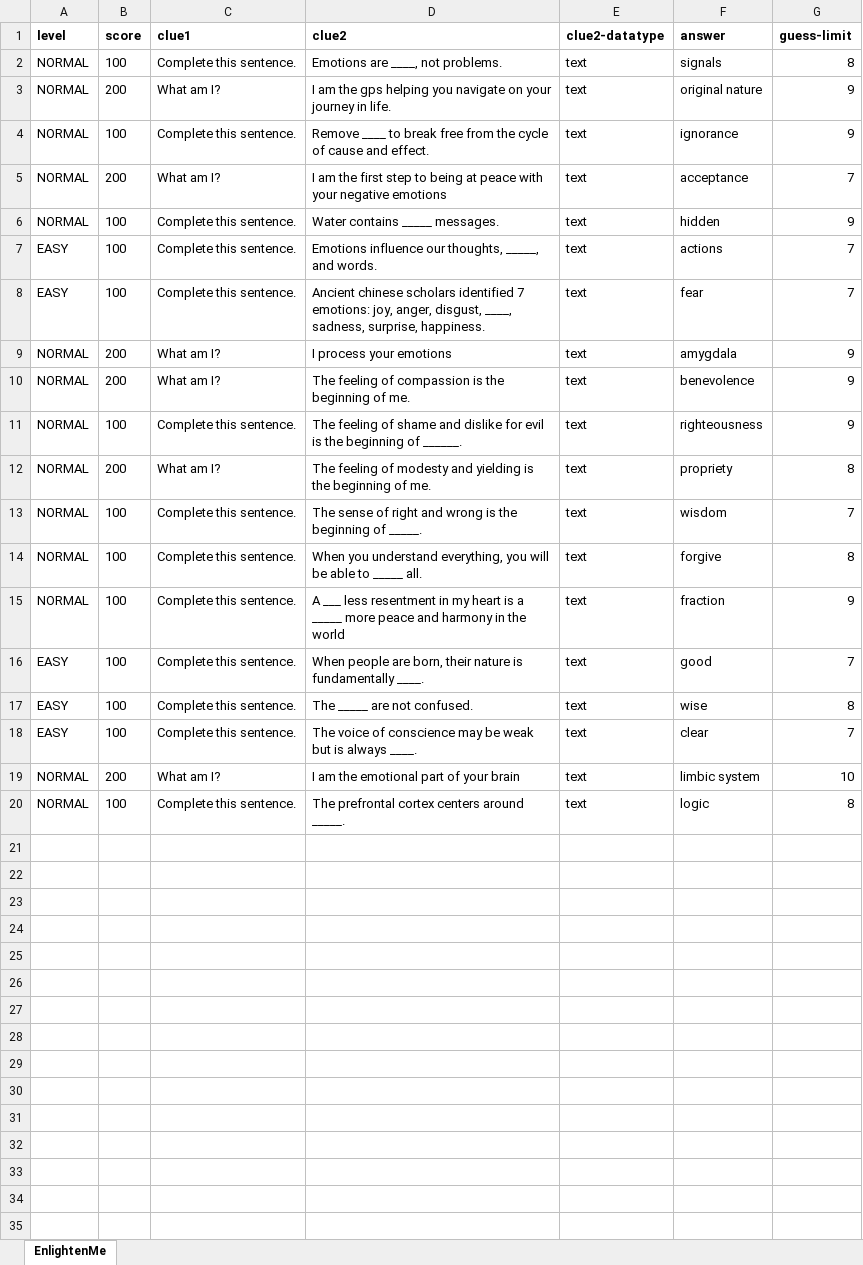
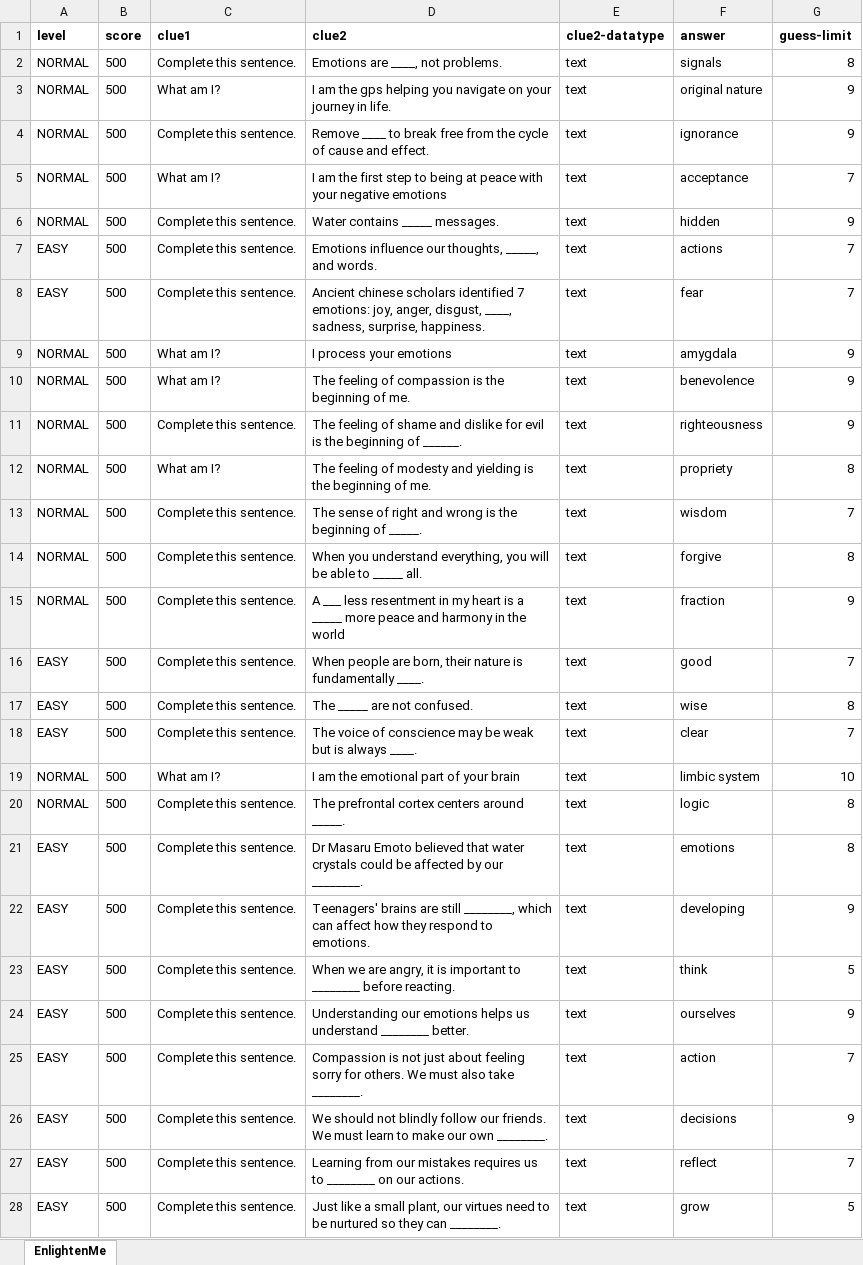
Before and after one commit to Rebecca-Yu/lightkeeper, an Excel workbook: assets/EnlightenMe.xlsx, sheet EnlightenMe, drawn as a sheet; only a part is shown; values as stored, in another font and other column widths than the file's, no borders; the diff covers the shown part only; the diff names each change by its address in the sheet, - before the commit and + after, or states it on an @@ line.

Commit message:
enlighten-me-add-questions

```diff
--- a/assets/EnlightenMe.xlsx (sheet EnlightenMe)
+++ b/assets/EnlightenMe.xlsx (sheet EnlightenMe)
-B2 (score): 100
+B2 (score): 500
-B3 (score): 200
+B3 (score): 500
-B4 (score): 100
+B4 (score): 500
-B5 (score): 200
+B5 (score): 500
-B6:B8 (score): 100
+B6:B8 (score): 500
-B9:B10 (score): 200
+B9:B10 (score): 500
-B11 (score): 100
+B11 (score): 500
-B12 (score): 200
+B12 (score): 500
-B13:B18 (score): 100
+B13:B18 (score): 500
-B19 (score): 200
+B19 (score): 500
-B20 (score): 100
+B20 (score): 500
+row 21: EASY | 500 | Complete this sentence. | Dr Masaru Emoto believed that water crystals could be affected by our ________. | text | emotions | 8
+row 22: EASY | 500 | Complete this sentence. | Teenagers' brains are still ________, which can affect how they respond to emotions. | text | developing | 9
+row 23: EASY | 500 | Complete this sentence. | When we are angry, it is important to ________ before reacting. | text | think | 5
+row 24: EASY | 500 | Complete this sentence. | Understanding our emotions helps us understand ________ better. | text | ourselves | 9
+row 25: EASY | 500 | Complete this sentence. | Compassion is not just about feeling sorry for others. We must also take ________. | text | action | 7
+row 26: EASY | 500 | Complete this sentence. | We should not blindly follow our friends. We must learn to make our own ________. | text | decisions | 9
+row 27: EASY | 500 | Complete this sentence. | Learning from our mistakes requires us to ________ on our actions. | text | reflect | 7
+row 28: EASY | 500 | Complete this sentence. | Just like a small plant, our virtues need to be nurtured so they can ________. | text | grow | 5
```
Also changed, not shown: 6 added rows elsewhere in this sheet, 1 other file.
